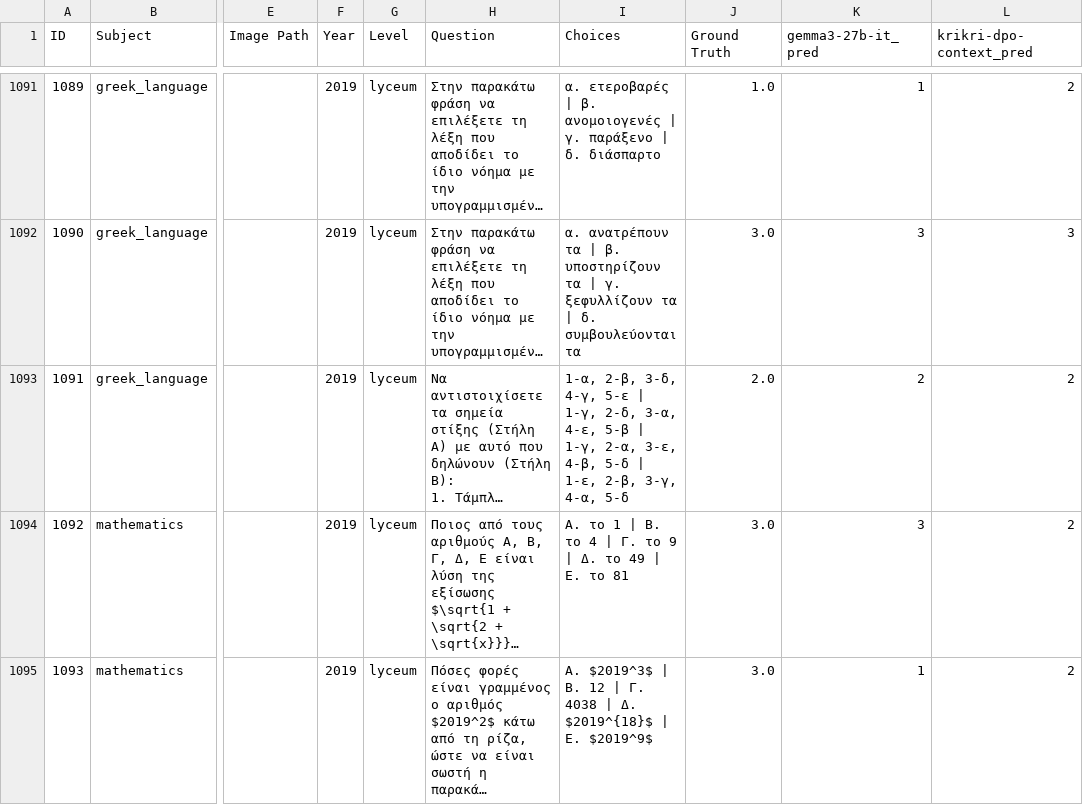
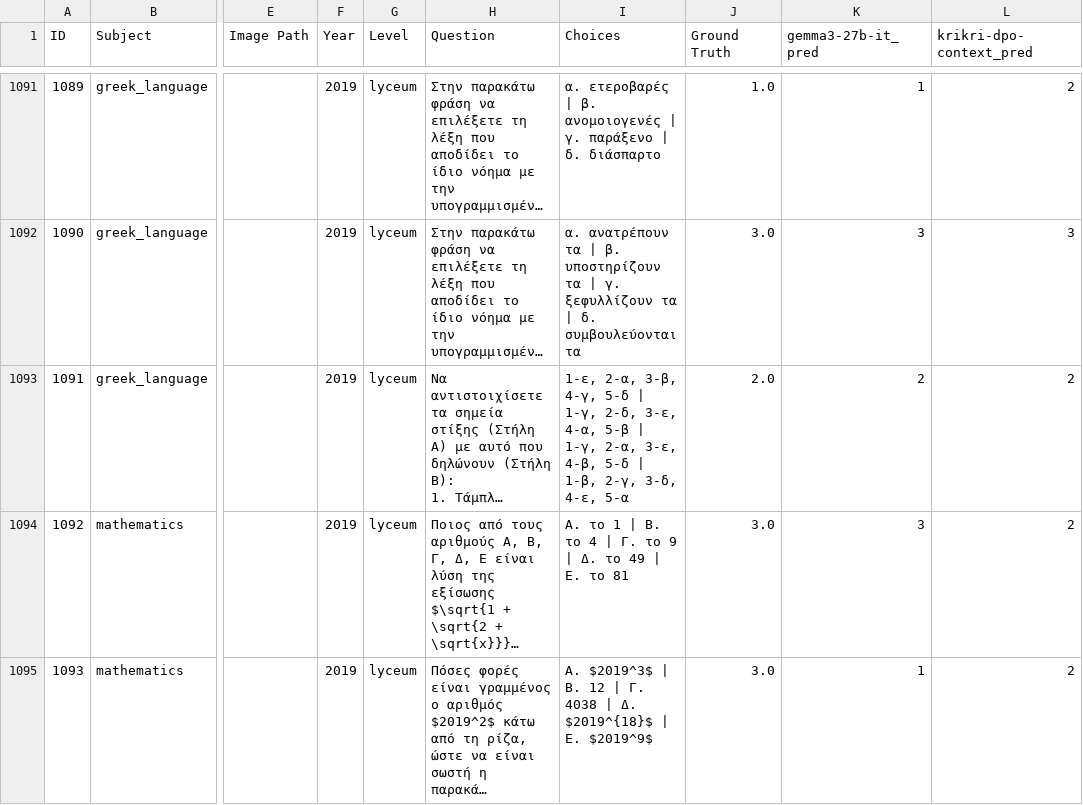
Before and after one commit to PK9811-hub/protipa_exams_dataset, a CSV file: results/eval_results_gemma3-27b-it_krikri-dpo-context_closed.csv, drawn as a sheet; only a part is shown, gaps mark what is left out; long unchanged cells end in …; the diff covers the shown part only; the diff names each change by its address in the sheet, - before the commit and + after, or states it on an @@ line.

Commit message:
fixed answers in open-ended questions

```diff
--- a/results/eval_results_gemma3-27b-it_krikri-dpo-context_closed.csv
+++ b/results/eval_results_gemma3-27b-it_krikri-dpo-context_closed.csv
-I1093 (Choices): 1-α, 2-β, 3-δ, 4-γ, 5-ε | 1-γ, 2-δ, 3-α, 4-ε, 5-β | 1-γ, 2-α, 3-ε, 4-β, 5-δ | 1-ε, 2-β, 3-γ, 4-α, 5-δ
+I1093 (Choices): 1-ε, 2-α, 3-β, 4-γ, 5-δ | 1-γ, 2-δ, 3-ε, 4-α, 5-β | 1-γ, 2-α, 3-ε, 4-β, 5-δ | 1-β, 2-γ, 3-δ, 4-ε, 5-α
```
Also changed, not shown: 12 edited cells elsewhere in this file, 6 other files.
